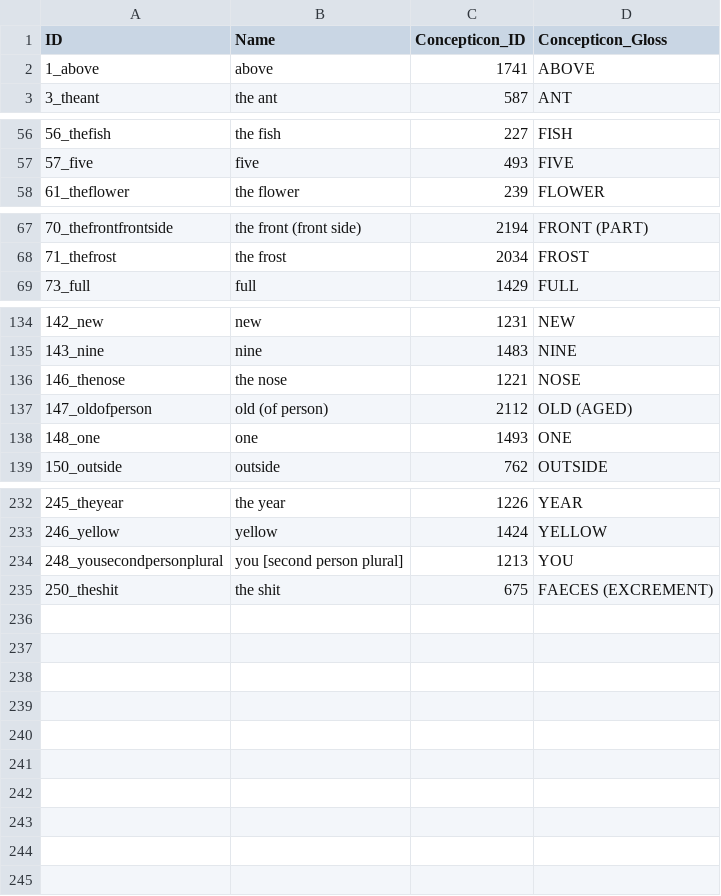
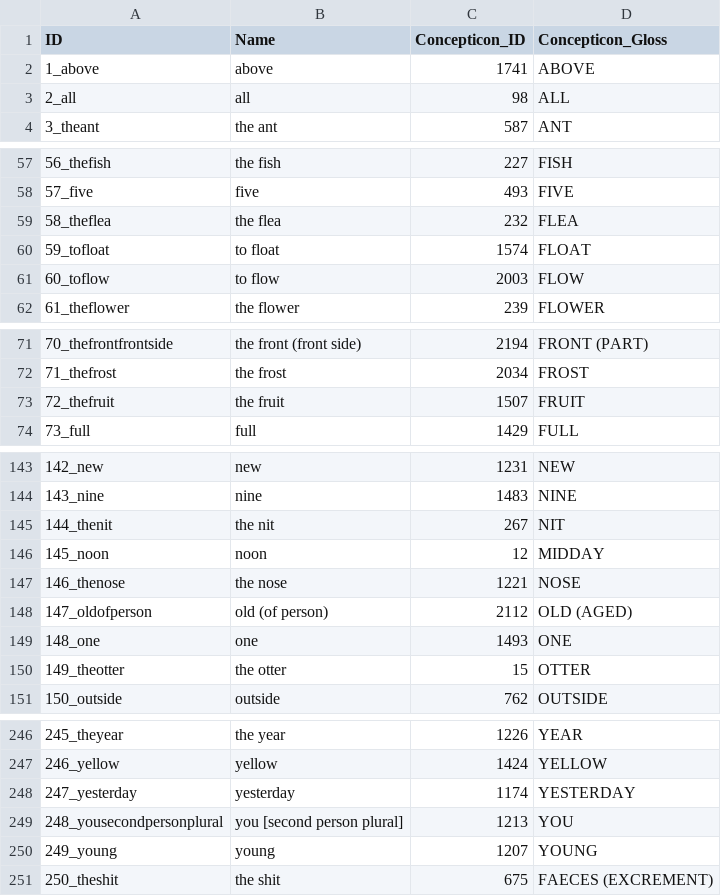
Before and after one commit to lexibank/leecaijia, a CSV file: cldf/parameters.csv, drawn as a sheet; only a part is shown, gaps mark what is left out; the diff covers the shown part only; the diff names each change by its address in the sheet, - before the commit and + after, or states it on an @@ line.

```diff
--- a/cldf/parameters.csv
+++ b/cldf/parameters.csv
+row 3: 2_all | all | 98 | ALL
+row 59: 58_theflea | the flea | 232 | FLEA
+row 60: 59_tofloat | to float | 1574 | FLOAT
+row 61: 60_toflow | to flow | 2003 | FLOW
+row 73: 72_thefruit | the fruit | 1507 | FRUIT
+row 145: 144_thenit | the nit | 267 | NIT
+row 146: 145_noon | noon | 12 | MIDDAY
+row 150: 149_theotter | the otter | 15 | OTTER
+row 248: 247_yesterday | yesterday | 1174 | YESTERDAY
+row 250: 249_young | young | 1207 | YOUNG
```
Also changed, not shown: 6 added rows elsewhere in this file, 4 other files.
